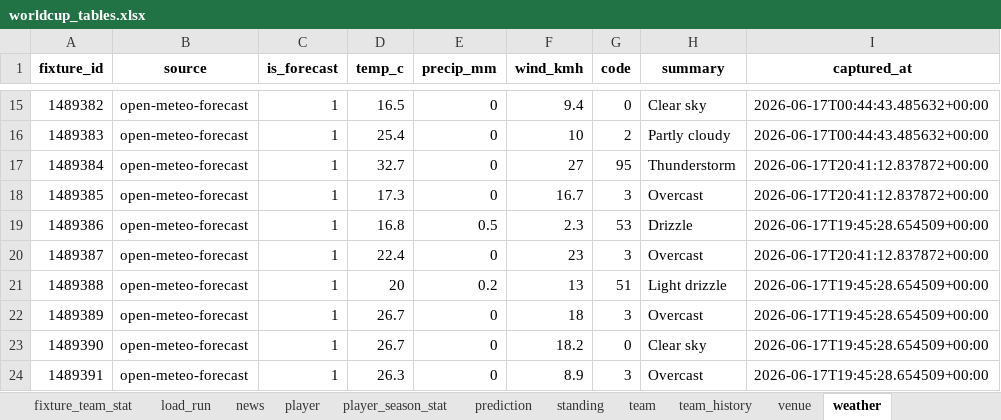
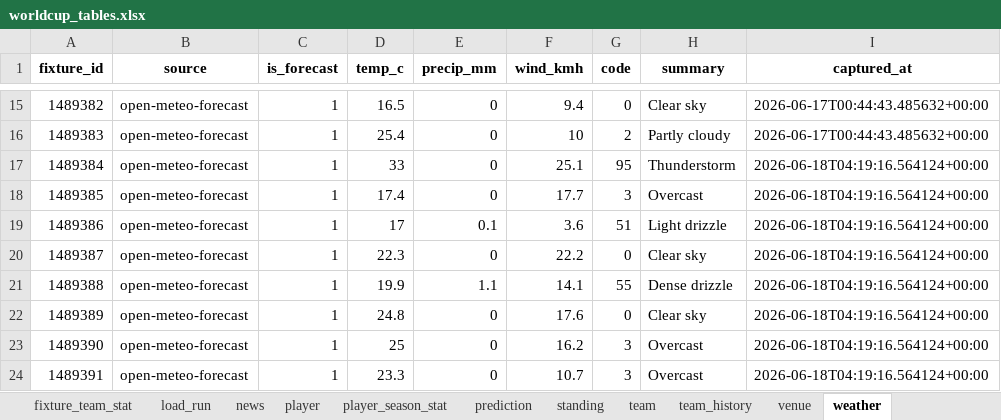
Before and after one commit to marc4data/world-cup-2026, an Excel workbook: reports/worldcup_tables.xlsx, sheet weather, drawn as a sheet; only a part is shown, gaps mark what is left out; values as stored, in another font and other column widths than the file's, no borders; the diff covers the shown part only; the diff names each change by its address in the sheet, - before the commit and + after, or states it on an @@ line.

```diff
--- a/reports/worldcup_tables.xlsx (sheet weather)
+++ b/reports/worldcup_tables.xlsx (sheet weather)
-D17 (temp_c): 32.7
+D17 (temp_c): 33
-F17 (wind_kmh): 27
+F17 (wind_kmh): 25.1
-I17:I18 (captured_at): 2026-06-17T20:41:12.837872+00:00
+I17:I18 (captured_at): 2026-06-18T04:19:16.564124+00:00
-D18 (temp_c): 17.3
+D18 (temp_c): 17.4
-F18 (wind_kmh): 16.7
+F18 (wind_kmh): 17.7
-D19 (temp_c): 16.8
+D19 (temp_c): 17
-E19 (precip_mm): 0.5
+E19 (precip_mm): 0.1
-F19 (wind_kmh): 2.3
+F19 (wind_kmh): 3.6
-G19 (code): 53
+G19 (code): 51
-H19 (summary): Drizzle
+H19 (summary): Light drizzle
-I19 (captured_at): 2026-06-17T19:45:28.654509+00:00
+I19 (captured_at): 2026-06-18T04:19:16.564124+00:00
-D20 (temp_c): 22.4
+D20 (temp_c): 22.3
-F20 (wind_kmh): 23
+F20 (wind_kmh): 22.2
-G20 (code): 3
+G20 (code): 0
-H20 (summary): Overcast
+H20 (summary): Clear sky
-I20 (captured_at): 2026-06-17T20:41:12.837872+00:00
+I20 (captured_at): 2026-06-18T04:19:16.564124+00:00
-D21 (temp_c): 20
+D21 (temp_c): 19.9
-E21 (precip_mm): 0.2
+E21 (precip_mm): 1.1
-F21 (wind_kmh): 13
+F21 (wind_kmh): 14.1
-G21 (code): 51
+G21 (code): 55
-H21 (summary): Light drizzle
+H21 (summary): Dense drizzle
-I21:I24 (captured_at): 2026-06-17T19:45:28.654509+00:00
+I21:I24 (captured_at): 2026-06-18T04:19:16.564124+00:00
-D22 (temp_c): 26.7
+D22 (temp_c): 24.8
-F22 (wind_kmh): 18
+F22 (wind_kmh): 17.6
-G22 (code): 3
+G22 (code): 0
-H22 (summary): Overcast
+H22 (summary): Clear sky
-D23 (temp_c): 26.7
+D23 (temp_c): 25
-F23 (wind_kmh): 18.2
+F23 (wind_kmh): 16.2
-G23 (code): 0
+G23 (code): 3
-H23 (summary): Clear sky
+H23 (summary): Overcast
-D24 (temp_c): 26.3
+D24 (temp_c): 23.3
-F24 (wind_kmh): 8.9
+F24 (wind_kmh): 10.7
```
Also changed, not shown: 195 edited cells elsewhere in this sheet, sheet player_season_stat, sheet player, sheet news, sheet standing, sheet load_run, sheet fixture, 1 more sheet, 1 other file.
